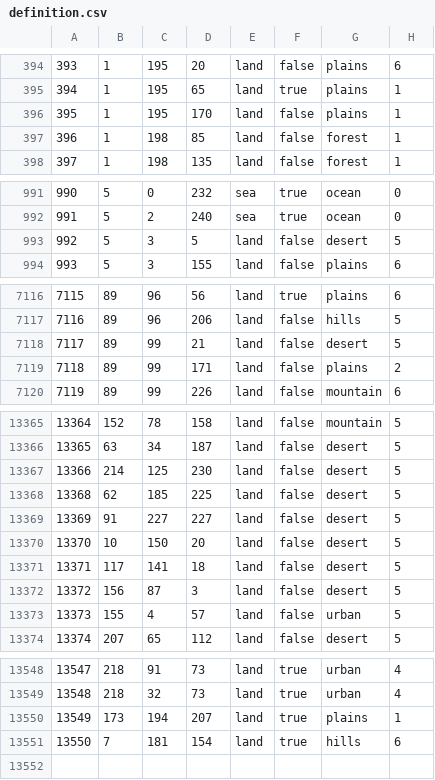
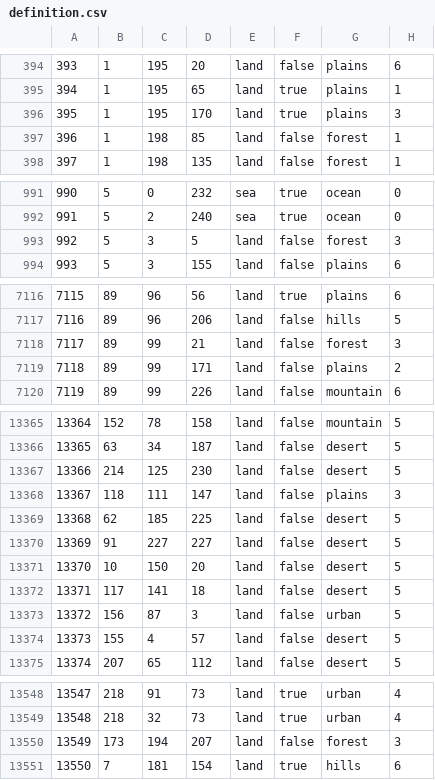
Before and after one commit to fee1s/Origion-Reload, a CSV file: map/definition.csv, drawn as a sheet; only a part is shown, gaps mark what is left out; the diff covers the shown part only.

```diff
--- a/map/definition.csv
+++ b/map/definition.csv
@@ -395,3 +395,3 @@
 394;1;195;65;land;true;plains;1
-395;1;195;170;land;false;plains;1
+395;1;195;170;land;true;plains;3
 396;1;198;85;land;false;forest;1
@@ -992,3 +992,3 @@
 991;5;2;240;sea;true;ocean;0
-992;5;3;5;land;false;desert;5
+992;5;3;5;land;false;forest;3
 993;5;3;155;land;false;plains;6
@@ -7117,3 +7117,3 @@
 7116;89;96;206;land;false;hills;5
-7117;89;99;21;land;false;desert;5
+7117;89;99;21;land;false;forest;3
 7118;89;99;171;land;false;plains;2
@@ -13367,2 +13367,3 @@
 13366;214;125;230;land;false;desert;5
+13367;118;111;147;land;false;plains;3
 13368;62;185;225;land;false;desert;5
@@ -13371,4 +13372,4 @@
 13371;117;141;18;land;false;desert;5
-13372;156;87;3;land;false;desert;5
-13373;155;4;57;land;false;urban;5
+13372;156;87;3;land;false;urban;5
+13373;155;4;57;land;false;desert;5
 13374;207;65;112;land;false;desert;5
@@ -13549,3 +13549,3 @@
 13548;218;32;73;land;true;urban;4
-13549;173;194;207;land;true;plains;1
+13549;173;194;207;land;false;forest;3
 13550;7;181;154;land;true;hills;6
```
Also changed, not shown: 1 removed row and 30 edited cells elsewhere in this file, 41 other files.
